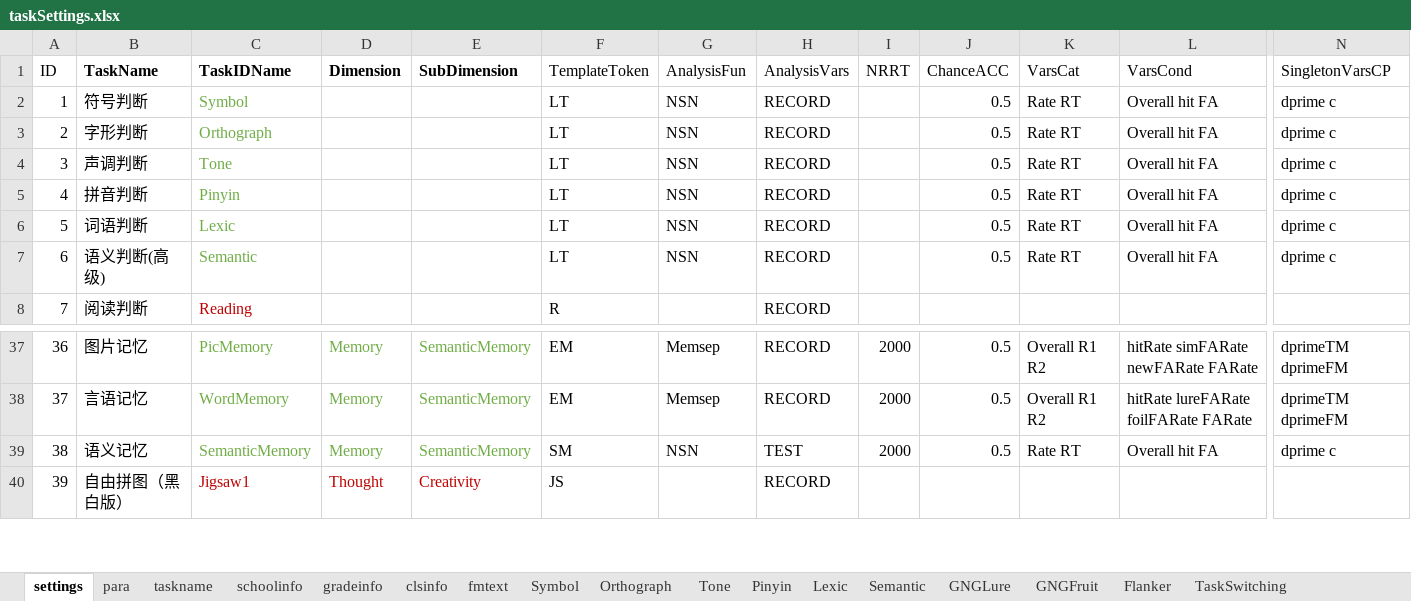
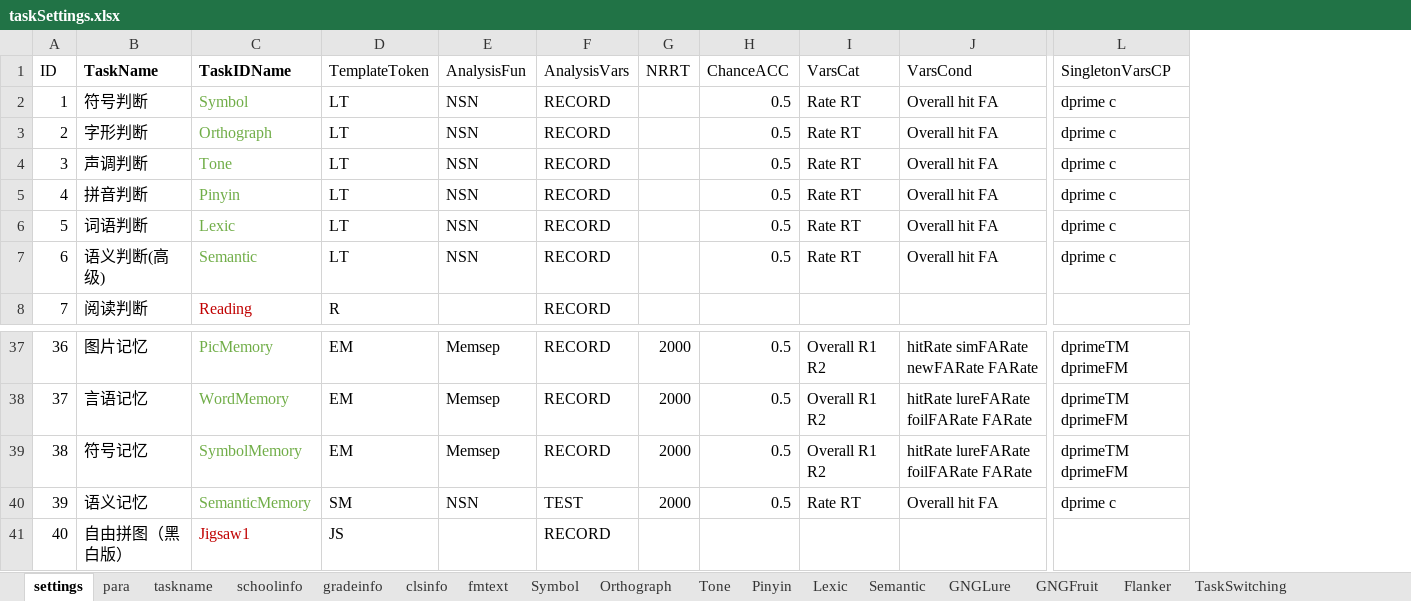
Before and after one commit to iquizoo/rawdata-parser, an Excel workbook: taskSettings.xlsx, sheet settings, drawn as a sheet; only a part is shown, gaps mark what is left out; values as stored, in another font and other column widths than the file's, no borders; removed rows and columns are numbered as before the commit, all else as after; rows hold the shown columns only; the diff names each change by its address in the sheet, - before the commit and + after, or states it on an @@ line.

Commit message:
FIX BUG/ADD FEATURE Fix a bug for datetime conversion. Add support for SymbolMemory task.

```diff
--- a/taskSettings.xlsx (sheet settings)
+++ b/taskSettings.xlsx (sheet settings)
-column D (Dimension), rows 37-40: Memory | Memory | Memory | Thought
-column E (SubDimension), rows 37-40: SemanticMemory | SemanticMemory | SemanticMemory | Creativity
+row 39: 38 | 符号记忆 | SymbolMemory | EM | Memsep | RECORD | 2000 | 0.5 | Overall R1 R2 | hitRate lureFARate foilFARate FARate | dprimeTM dprimeFM
@@ column A (ID) renumbered from row 40 down @@
```
Also changed, not shown: sheet taskname, sheet para, 3 other files.
